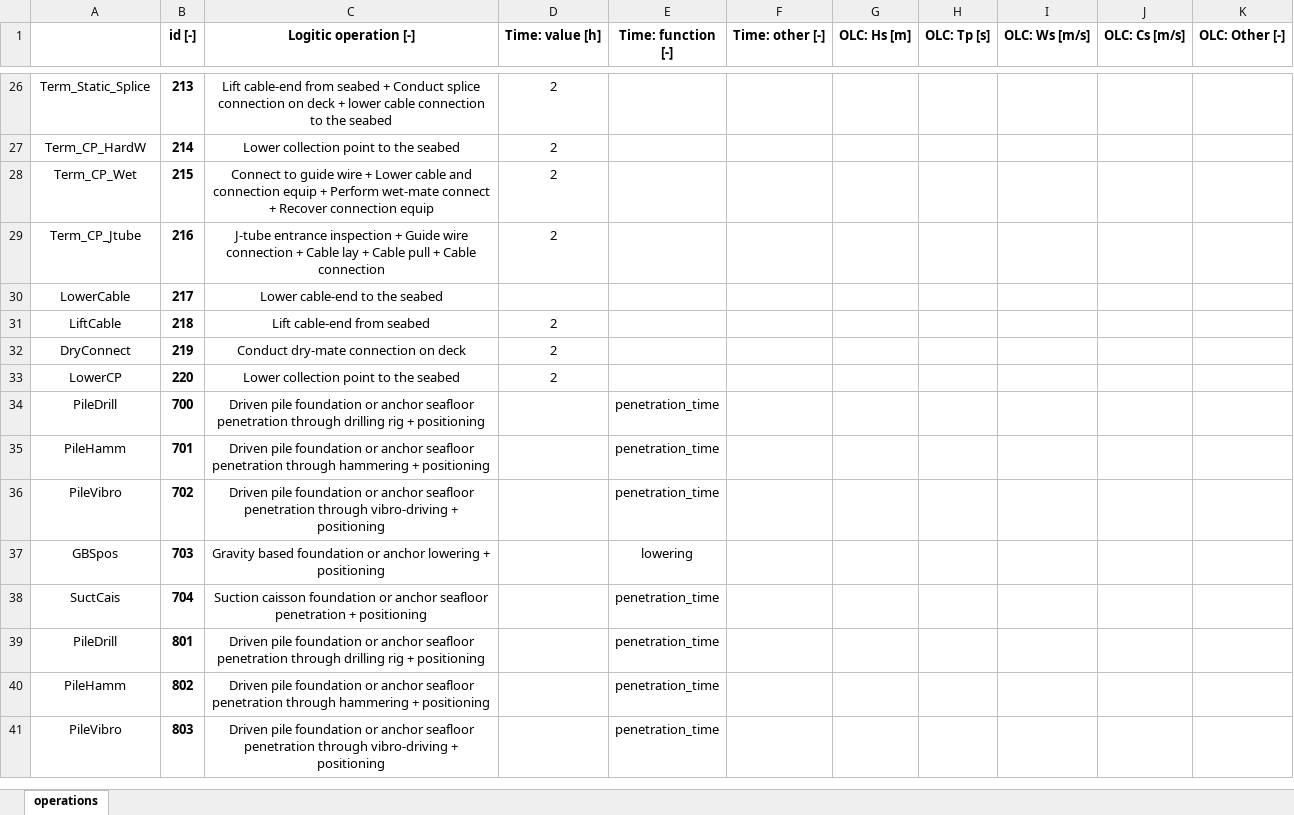
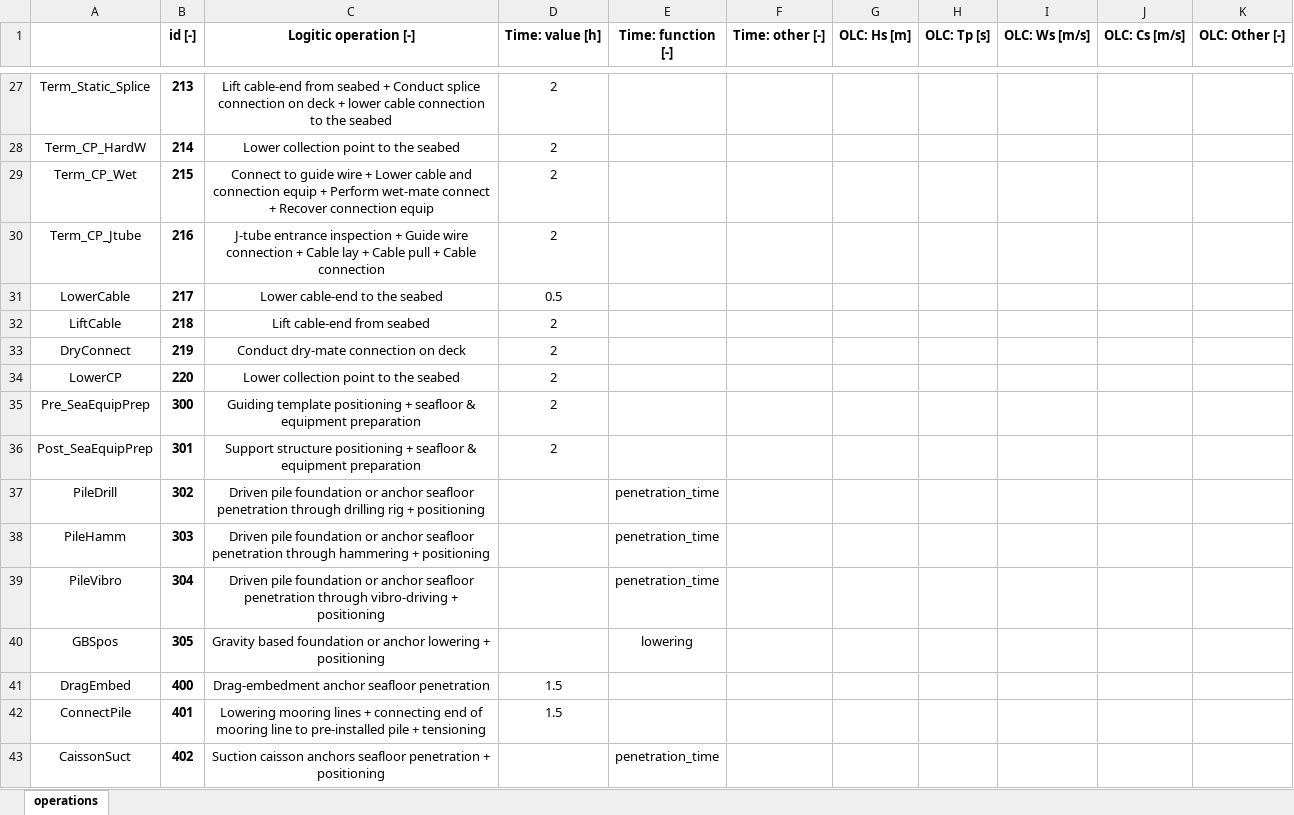
Before and after one commit to PauloCh/DTOcean-WP5, an Excel workbook: src/databases/operations_time_OLC.xlsx, sheet operations, drawn as a sheet; only a part is shown, gaps mark what is left out; values as stored, in another font and other column widths than the file's, no borders; removed rows and columns are numbered as before the commit, all else as after; the diff covers the shown part only; the diff names each change by its address in the sheet, - before the commit and + after, or states it on an @@ line.

```diff
--- a/src/databases/operations_time_OLC.xlsx (sheet operations)
+++ b/src/databases/operations_time_OLC.xlsx (sheet operations)
-D31 (Time: value [h]): (empty)
+D31 (Time: value [h]): 0.5
+row 35: Pre_SeaEquipPrep | 300 | Guiding template positioning + seafloor & equipment preparation | 2
+row 36: Post_SeaEquipPrep | 301 | Support structure positioning + seafloor & equipment preparation | 2
-B37 (id [-]): 700
+B37 (id [-]): 302
-B38 (id [-]): 701
+B38 (id [-]): 303
-B39 (id [-]): 702
+B39 (id [-]): 304
-B40 (id [-]): 703
+B40 (id [-]): 305
+row 41: DragEmbed | 400 | Drag-embedment anchor seafloor penetration | 1.5
+row 42: ConnectPile | 401 | Lowering mooring lines + connecting end of mooring line to pre-installed pile + tensioning | 1.5
-A43: SuctCais
+A43: CaissonSuct
-B43 (id [-]): 704
+B43 (id [-]): 402
-C43 (Logitic operation [-]): Suction caisson foundation or anchor seafloor penetration…
+C43 (Logitic operation [-]): Suction caisson anchors seafloor penetration…
-row 39: PileDrill | 801 | Driven pile foundation or anchor seafloor penetration through drilling rig + positioning |  | penetration_time
-row 40: PileHamm | 802 | Driven pile foundation or anchor seafloor penetration through hammering + positioning |  | penetration_time
-row 41: PileVibro | 803 | Driven pile foundation or anchor seafloor penetration through vibro-driving + positioning |  | penetration_time
```
Also changed, not shown: 1 added row, 3 removed rows and 16 edited cells elsewhere in this sheet, src/databases/logisticsDB_ports_python.xlsx.
